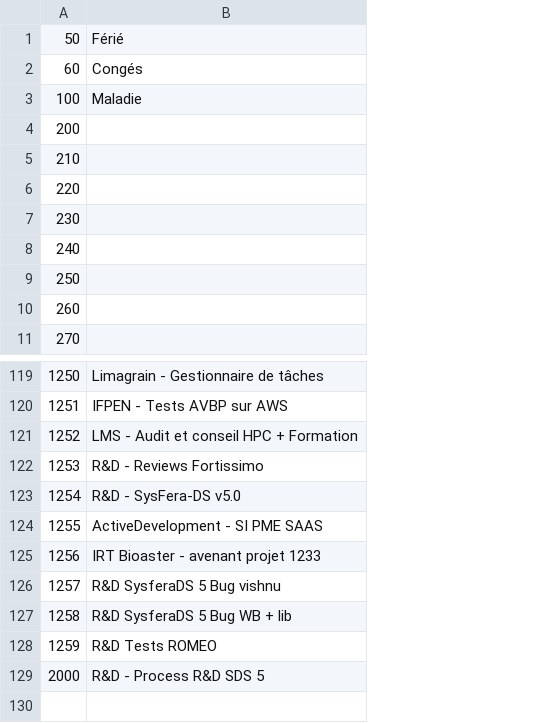
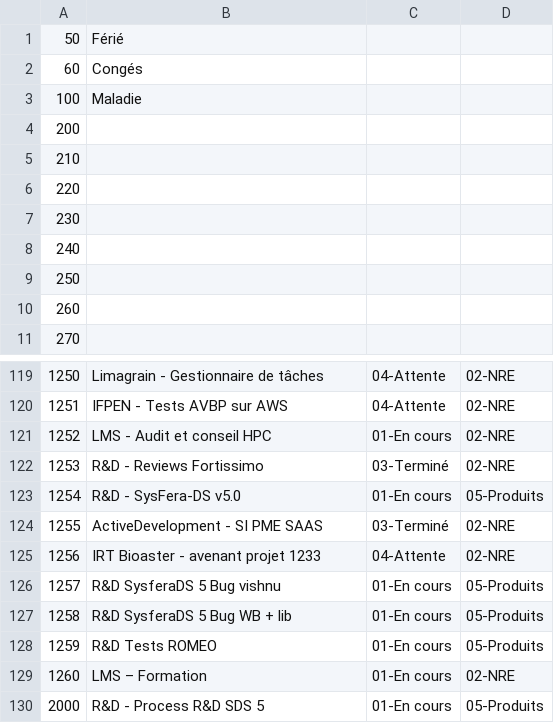
Before and after one commit to SysFera/team-utils, a CSV file: imdoing/consolidate/data/OF.csv, drawn as a sheet; only a part is shown, gaps mark what is left out; the diff names each change by its address in the sheet, - before the commit and + after, or states it on an @@ line.

Commit message:
Consolidate : update OF to have the type of OF

```diff
--- a/imdoing/consolidate/data/OF.csv
+++ b/imdoing/consolidate/data/OF.csv
+column C, rows 119-128: 04-Attente | 04-Attente | 01-En cours | 03-Terminé | 01-En cours | 03-Terminé | 04-Attente | 01-En cours | 01-En cours | 01-En cours; row 130: 01-En cours
+column D, rows 119-128: 02-NRE | 02-NRE | 02-NRE | 02-NRE | 05-Produits | 02-NRE | 02-NRE | 05-Produits | 05-Produits | 05-Produits; row 130: 05-Produits
-B121: LMS - Audit et conseil HPC + Formation
+B121: LMS - Audit et conseil HPC
+row 129: 1260 | LMS – Formation | 01-En cours | 02-NRE
```
